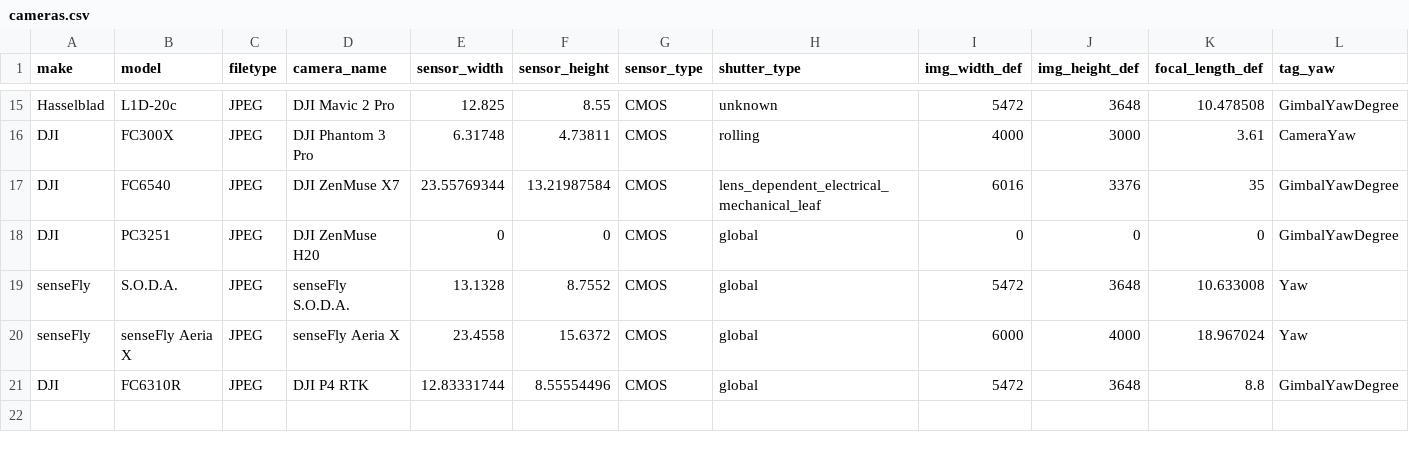
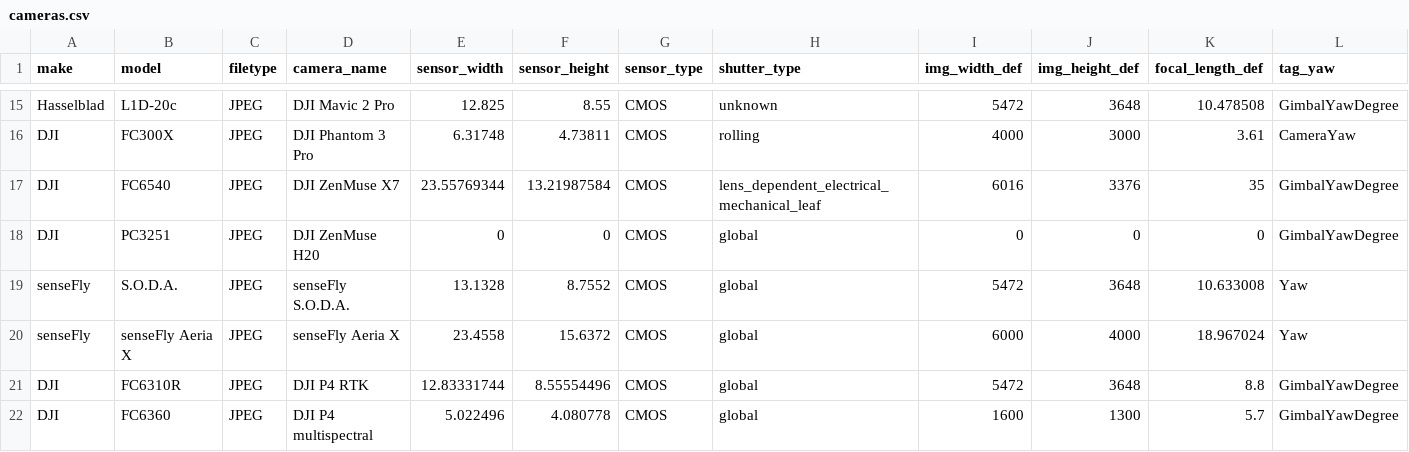
Before and after one commit to Marwe/uasimg, a CSV file: inst/cameras/cameras.csv, drawn as a sheet; only a part is shown, gaps mark what is left out; rows hold the shown columns only; the diff names each change by its address in the sheet, - before the commit and + after, or states it on an @@ line.

Commit message:
P4 multispectal added

```diff
--- a/inst/cameras/cameras.csv
+++ b/inst/cameras/cameras.csv
+row 22: DJI | FC6360 | JPEG | DJI P4 multispectral | 5.022496 | 4.080778 | CMOS | global | 1600 | 1300 | 5.7 | GimbalYawDegree
```
